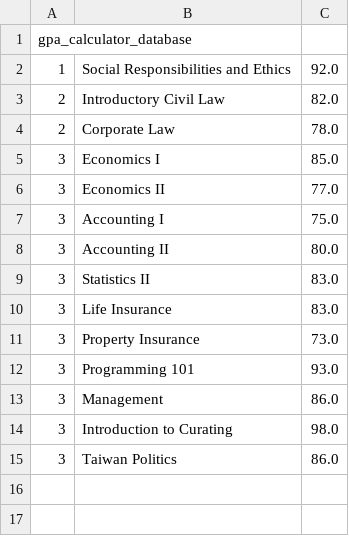
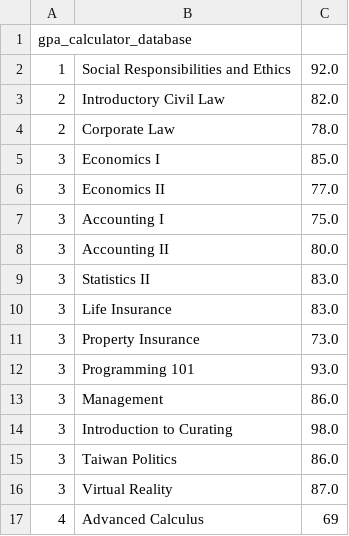
Before and after one commit to shinbutou/gpacalculator, a CSV file: database.csv, drawn as a sheet; the diff names each change by its address in the sheet, - before the commit and + after, or states it on an @@ line.

```diff
--- a/database.csv
+++ b/database.csv
+row 16: 3 | Virtual Reality | 87.0
+row 17: 4 | Advanced Calculus | 69
```
Also changed, not shown: 1 other file.
